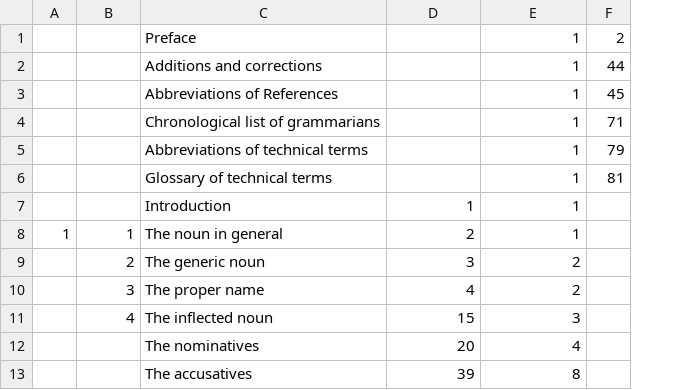
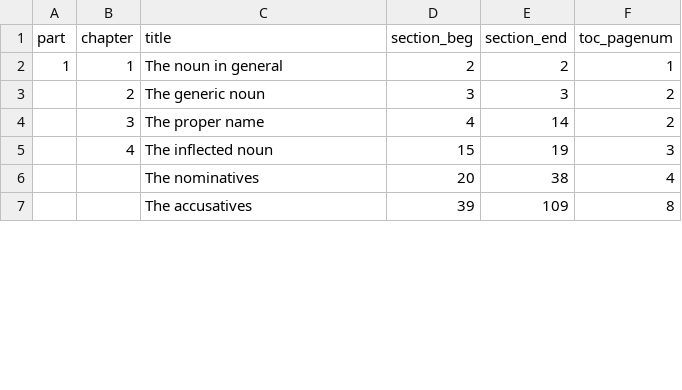
Before and after one commit to adamiturabi/howell-navigator, a CSV file: scripts/toc.csv, drawn as a sheet; only a part is shown; removed rows and columns are numbered as before the commit, all else as after; the diff names each change by its address in the sheet, - before the commit and + after, or states it on an @@ line.

```diff
--- a/scripts/toc.csv
+++ b/scripts/toc.csv
+column E, rows 2-7: 2 | 3 | 14 | 19 | 38 | 109
-column F, empty
-row 1:  |  | Preface |  | 1 | 2
-row 2:  |  | Additions and corrections |  | 1 | 44
-row 3:  |  | Abbreviations of References |  | 1 | 45
-row 4:  |  | Chronological list of grammarians |  | 1 | 71
-row 5:  |  | Abbreviations of technical terms |  | 1 | 79
-row 6:  |  | Glossary of technical terms |  | 1 | 81
-row 7:  |  | Introduction | 1 | 1
+row 1: part | chapter | title | section_beg | section_end | toc_pagenum
```
Also changed, not shown: 4 other files.
